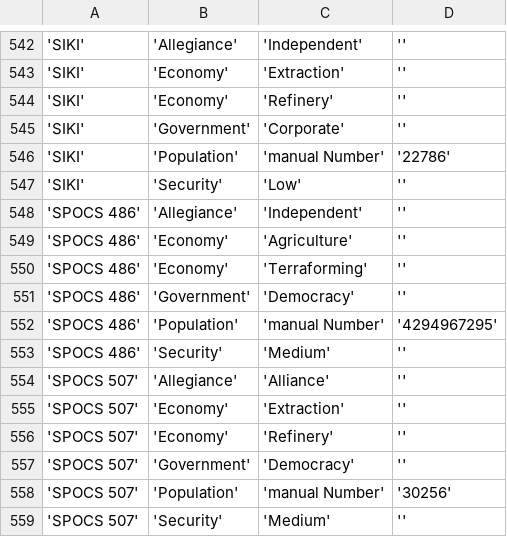
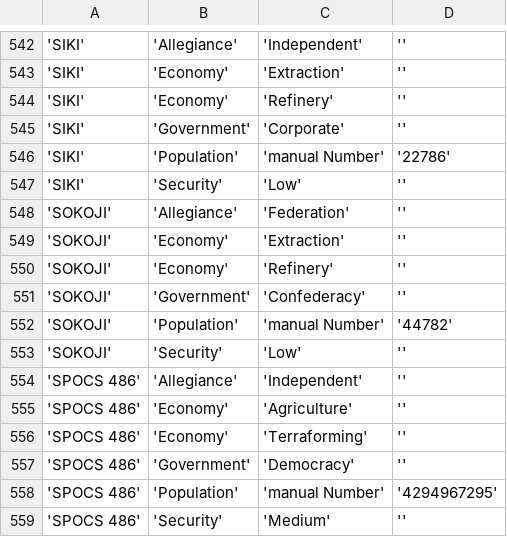
Before and after one commit to EliteDangerous/tradedangerous, a CSV file: data/SystemAttributes.csv, drawn as a sheet; only a part is shown, gaps mark what is left out; the shorter side is filled out with more unchanged rows; the diff names each change by its address in the sheet, - before the commit and + after, or states it on an @@ line.

```diff
--- a/data/SystemAttributes.csv
+++ b/data/SystemAttributes.csv
+row 548: 'SOKOJI' | 'Allegiance' | 'Federation' | ''
+row 549: 'SOKOJI' | 'Economy' | 'Extraction' | ''
+row 550: 'SOKOJI' | 'Economy' | 'Refinery' | ''
+row 551: 'SOKOJI' | 'Government' | 'Confederacy' | ''
+row 552: 'SOKOJI' | 'Population' | 'manual Number' | '44782'
+row 553: 'SOKOJI' | 'Security' | 'Low' | ''
```
Also changed, not shown: data/Station.csv, data/StationAttributes.csv.
